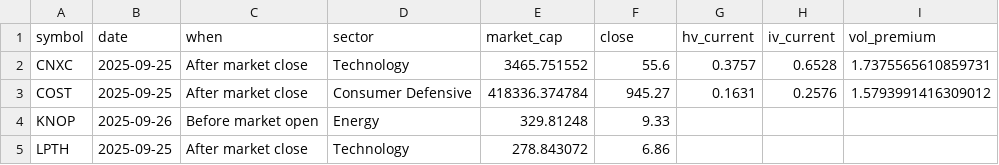
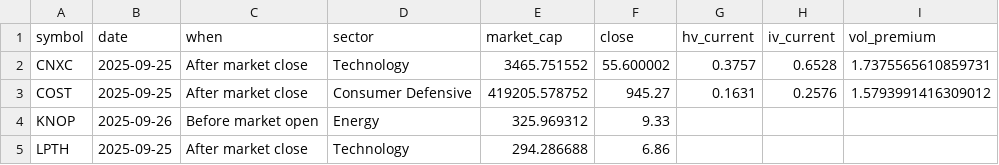
Before and after one commit to lowQuant/Option-Trading-Bot, a CSV file: data/vol_premium.csv, drawn as a sheet.

```diff
--- a/data/vol_premium.csv
+++ b/data/vol_premium.csv
@@ -1,5 +1,5 @@
 symbol,date,when,sector,market_cap,close,hv_current,iv_current,vol_premium
-CNXC,2025-09-25,After market close,Technology,3465.751552,55.6,0.3757,0.6528,1.7375565610859731
-COST,2025-09-25,After market close,Consumer Defensive,418336.374784,945.27,0.1631,0.2576,1.5793991416309012
-KNOP,2025-09-26,Before market open,Energy,329.81248,9.33,,,
-LPTH,2025-09-25,After market close,Technology,278.843072,6.86,,,
+CNXC,2025-09-25,After market close,Technology,3465.751552,55.600002,0.3757,0.6528,1.7375565610859731
+COST,2025-09-25,After market close,Consumer Defensive,419205.578752,945.27,0.1631,0.2576,1.5793991416309012
+KNOP,2025-09-26,Before market open,Energy,325.969312,9.33,,,
+LPTH,2025-09-25,After market close,Technology,294.286688,6.86,,,
```
Also changed, not shown: 1 other file.
